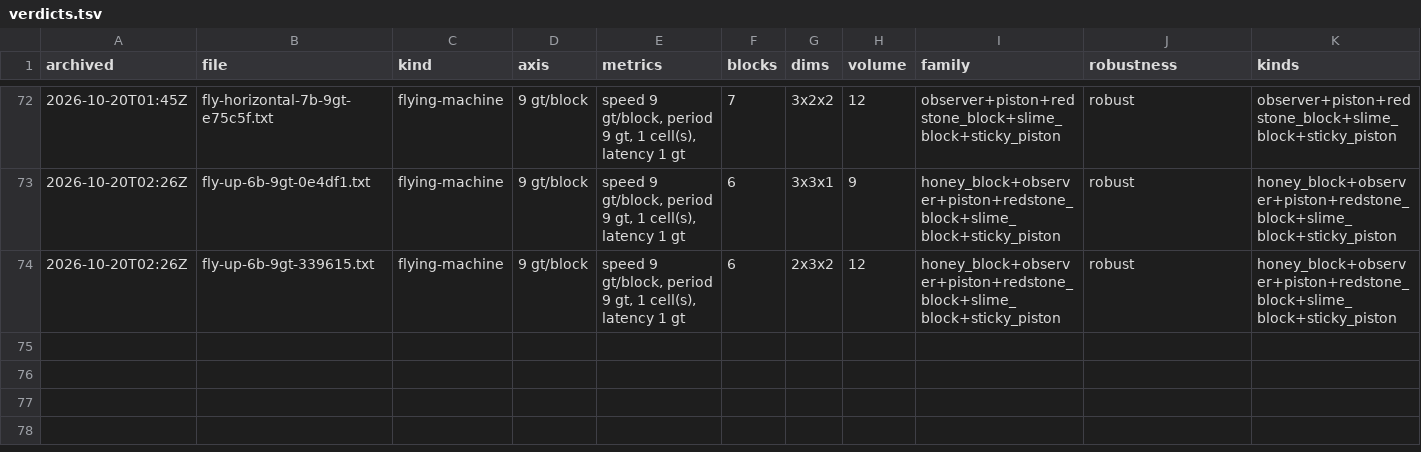
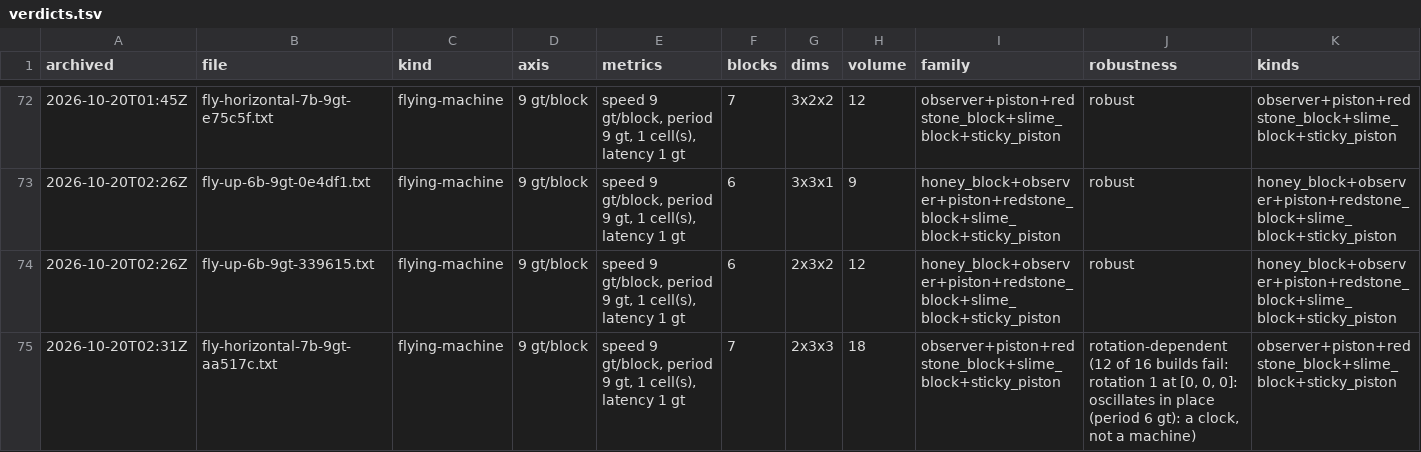
Before and after one commit to vjeux/minecraft-tas, a TSV file: designs/circuits/fly/archive/verdicts.tsv, drawn as a sheet; only a part is shown, gaps mark what is left out; rows hold the shown columns only; the diff names each change by its address in the sheet, - before the commit and + after, or states it on an @@ line.

Commit message:
fly: a second 7-block 9 gt/block horizontal mechanism (aa517c, east-west only: a sticky piston lifts the quasi-connecting redstone block away and back); NOTES on the swap search

```diff
--- a/designs/circuits/fly/archive/verdicts.tsv
+++ b/designs/circuits/fly/archive/verdicts.tsv
+row 75: 2026-10-20T02:31Z | fly-horizontal-7b-9gt-aa517c.txt | flying-machine | 9 gt/block | speed 9 gt/block, period 9 gt, 1 cell(s), latency 1 gt | 7 | 2x3x3 | 18 | observer+piston+redstone_block+slime_block+sticky_piston | rotation-dependent (12 of 16 builds fail: rotation 1 at [0, 0, 0]: oscillates in place (period 6 gt): a clock, not a machine) | observer+piston+redstone_block+slime_block+sticky_piston
```
Also changed, not shown: designs/circuits/fly/archive/captions.tsv, 3 other files.
